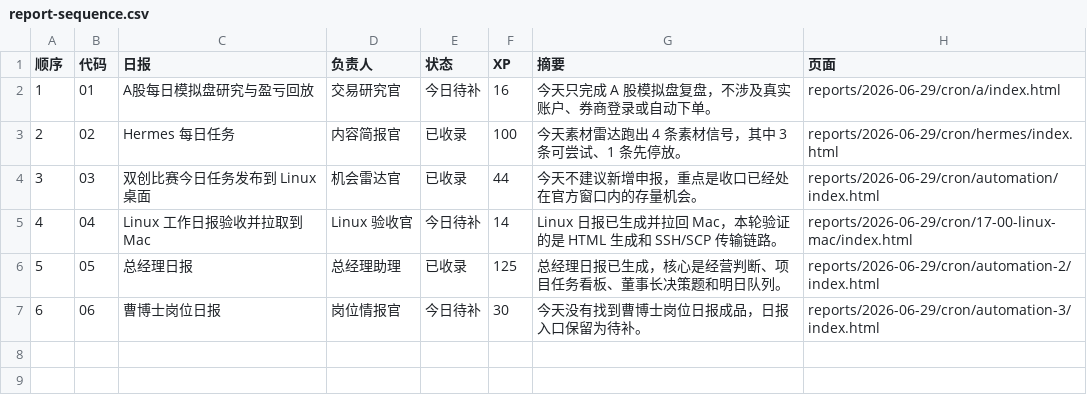
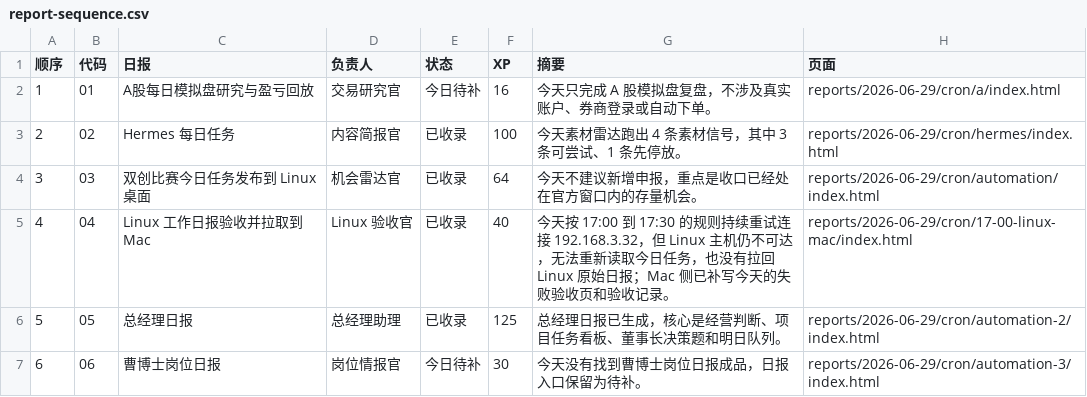
Before and after one commit to schovayang-creator/automation-command-center, a CSV file: data/tables/report-sequence.csv, drawn as a sheet.

```diff
--- a/data/tables/report-sequence.csv
+++ b/data/tables/report-sequence.csv
@@ -3,4 +3,4 @@
 2,02,Hermes 每日任务,内容简报官,已收录,100,今天素材雷达跑出 4 条素材信号，其中 3 条可尝试、1 条先停放。,reports/2026-06-29/cron/hermes/index.html
-3,03,双创比赛今日任务发布到 Linux 桌面,机会雷达官,已收录,44,今天不建议新增申报，重点是收口已经处在官方窗口内的存量机会。,reports/2026-06-29/cron/automation/index.html
-4,04,Linux 工作日报验收并拉取到 Mac,Linux 验收官,今日待补,14,Linux 日报已生成并拉回 Mac，本轮验证的是 HTML 生成和 SSH/SCP 传输链路。,reports/2026-06-29/cron/17-00-linux-mac/index.html
+3,03,双创比赛今日任务发布到 Linux 桌面,机会雷达官,已收录,64,今天不建议新增申报，重点是收口已经处在官方窗口内的存量机会。,reports/2026-06-29/cron/automation/index.html
+4,04,Linux 工作日报验收并拉取到 Mac,Linux 验收官,已收录,40,今天按 17:00 到 17:30 的规则持续重试连接 192.168.3.32，但 Linux 主机仍不可达，无法重新读取今日任务，也没有拉回 Linux 原始日报；Mac 侧已补写今天的失败验收页和验收记录。,reports/2026-06-29/cron/17-00-linux-mac/index.html
 5,05,总经理日报,总经理助理,已收录,125,总经理日报已生成，核心是经营判断、项目任务看板、董事长决策题和明日队列。,reports/2026-06-29/cron/automation-2/index.html
```
Also changed, not shown: data/tables/automation-ledger.csv, data/tables/daily-task-ledger.csv, 57 other files.
